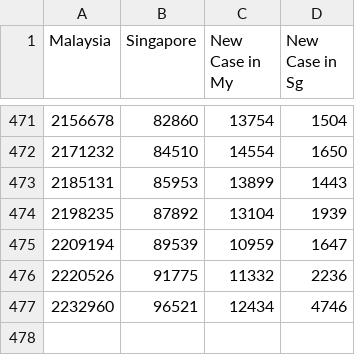
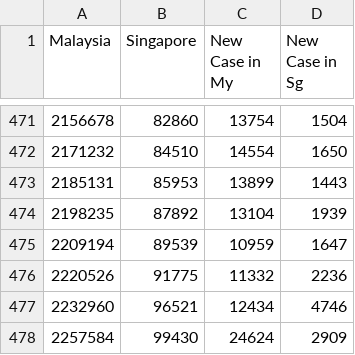
Before and after one commit to DavionChew/CovidMalaysiaSingapore, a CSV file: CoV_19.csv, drawn as a sheet; only a part is shown, gaps mark what is left out.

Commit message:
Update on 2 Oct 2021

```diff
--- a/CoV_19.csv
+++ b/CoV_19.csv
@@ -477 +477,2 @@ Malaysia,Singapore,New Case in My,New Case in Sg
 2232960,96521,12434,4746
+2257584,99430,24624,2909
```
